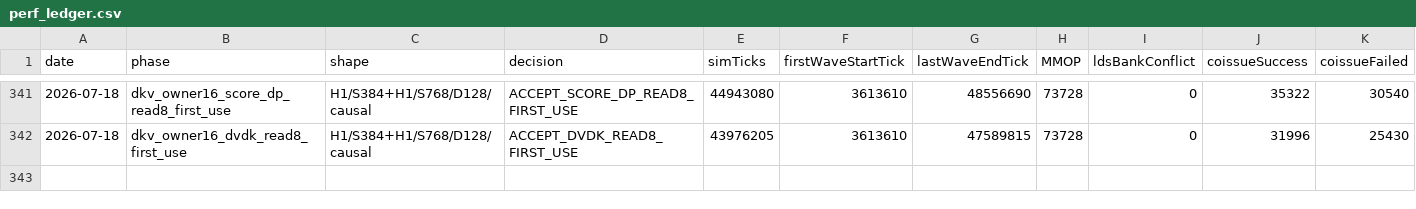
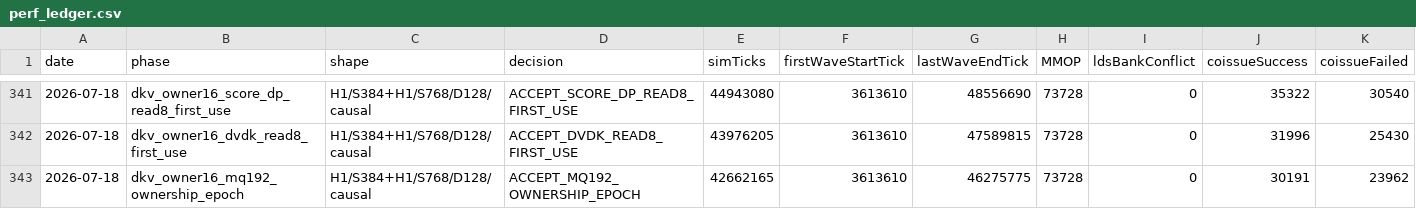
Before and after one commit to AshunFeiyu/flash-attention3, a CSV file: results/perf_ledger.csv, drawn as a sheet; only a part is shown, gaps mark what is left out; rows hold the shown columns only; the diff names each change by its address in the sheet, - before the commit and + after, or states it on an @@ line.

```diff
--- a/results/perf_ledger.csv
+++ b/results/perf_ledger.csv
+row 343: 2026-07-18 | dkv_owner16_mq192_ownership_epoch | H1/S384+H1/S768/D128/causal | ACCEPT_MQ192_OWNERSHIP_EPOCH | 42662165 | 3613610 | 46275775 | 73728 | 0 | 30191 | 23962
```
Also changed, not shown: 7 other files.
